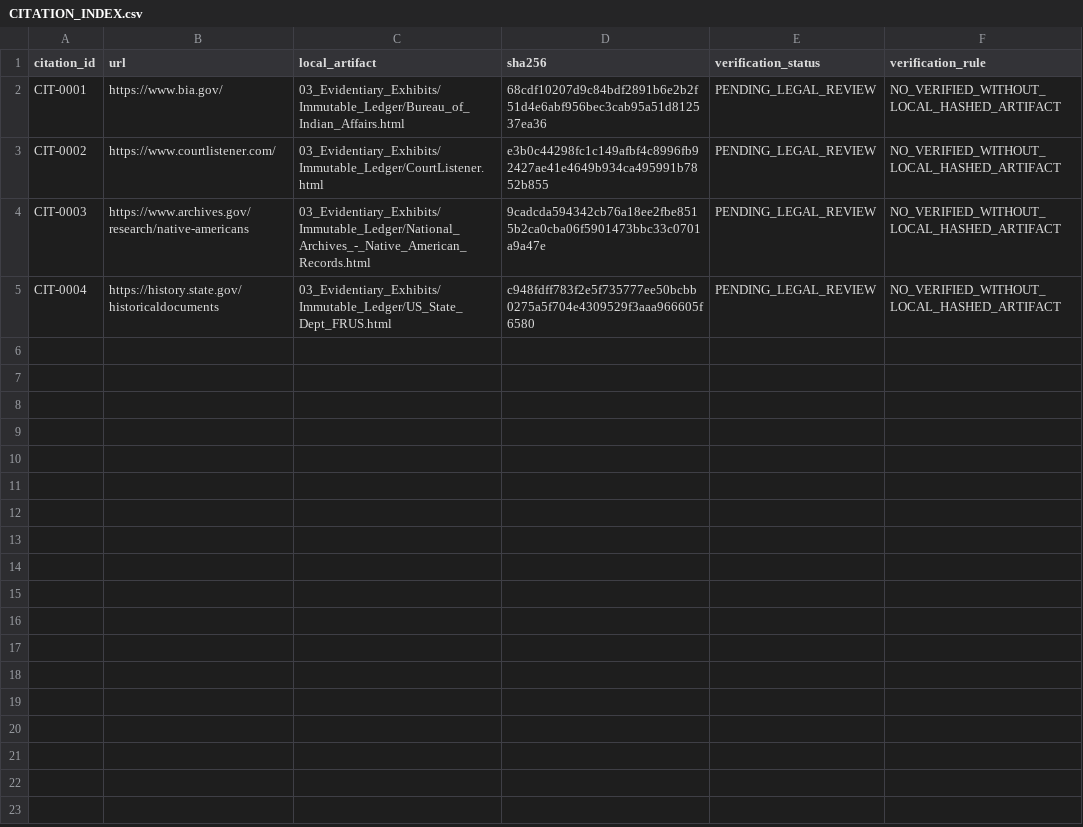
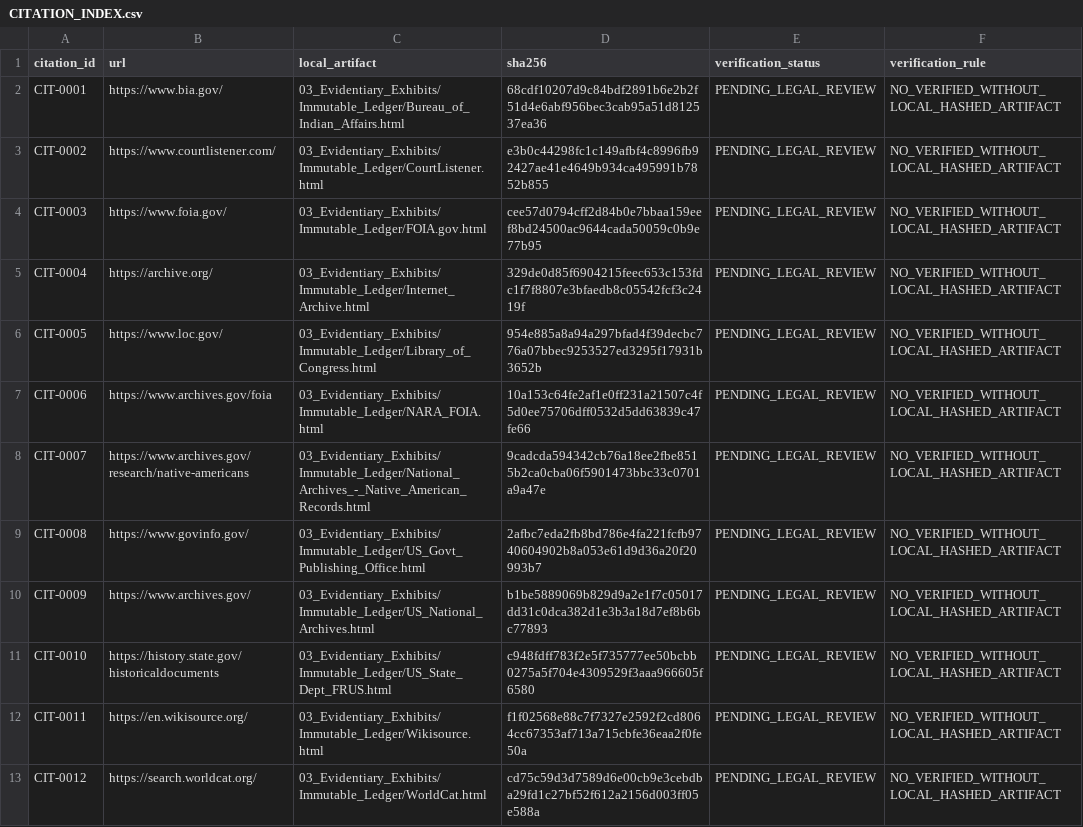
Before and after one commit to GlobalRestitutionAlliance/turtle-island-us-ak-organized-village-of-kasaan-master-litigation, a CSV file: 03_Evidentiary_Exhibits/CITATION_INDEX.csv, drawn as a sheet.

Commit message:
Batch 2b: harvest expanded sources, citations, manifests

```diff
--- a/03_Evidentiary_Exhibits/CITATION_INDEX.csv
+++ b/03_Evidentiary_Exhibits/CITATION_INDEX.csv
@@ -3,3 +3,11 @@ CIT-0001,https://www.bia.gov/,03_Evidentiary_Exhibits/Immutable_Ledger/Bureau_of
 CIT-0002,https://www.courtlistener.com/,03_Evidentiary_Exhibits/Immutable_Ledger/CourtListener.html,e3b0c44298fc1c149afbf4c8996fb92427ae41e4649b934ca495991b7852b855,PENDING_LEGAL_REVIEW,NO_VERIFIED_WITHOUT_LOCAL_HASHED_ARTIFACT
-CIT-0003,https://www.archives.gov/research/native-americans,03_Evidentiary_Exhibits/Immutable_Ledger/National_Archives_-_Native_American_Records.html,9cadcda594342cb76a18ee2fbe8515b2ca0cba06f5901473bbc33c0701a9a47e,PENDING_LEGAL_REVIEW,NO_VERIFIED_WITHOUT_LOCAL_HASHED_ARTIFACT
-CIT-0004,https://history.state.gov/historicaldocuments,03_Evidentiary_Exhibits/Immutable_Ledger/US_State_Dept_FRUS.html,c948fdff783f2e5f735777ee50bcbb0275a5f704e4309529f3aaa966605f6580,PENDING_LEGAL_REVIEW,NO_VERIFIED_WITHOUT_LOCAL_HASHED_ARTIFACT
+CIT-0003,https://www.foia.gov/,03_Evidentiary_Exhibits/Immutable_Ledger/FOIA.gov.html,cee57d0794cff2d84b0e7bbaa159eef8bd24500ac9644cada50059c0b9e77b95,PENDING_LEGAL_REVIEW,NO_VERIFIED_WITHOUT_LOCAL_HASHED_ARTIFACT
+CIT-0004,https://archive.org/,03_Evidentiary_Exhibits/Immutable_Ledger/Internet_Archive.html,329de0d85f6904215feec653c153fdc1f7f8807e3bfaedb8c05542fcf3c2419f,PENDING_LEGAL_REVIEW,NO_VERIFIED_WITHOUT_LOCAL_HASHED_ARTIFACT
+CIT-0005,https://www.loc.gov/,03_Evidentiary_Exhibits/Immutable_Ledger/Library_of_Congress.html,954e885a8a94a297bfad4f39decbc776a07bbec9253527ed3295f17931b3652b,PENDING_LEGAL_REVIEW,NO_VERIFIED_WITHOUT_LOCAL_HASHED_ARTIFACT
+CIT-0006,https://www.archives.gov/foia,03_Evidentiary_Exhibits/Immutable_Ledger/NARA_FOIA.html,10a153c64fe2af1e0ff231a21507c4f5d0ee75706dff0532d5dd63839c47fe66,PENDING_LEGAL_REVIEW,NO_VERIFIED_WITHOUT_LOCAL_HASHED_ARTIFACT
+CIT-0007,https://www.archives.gov/research/native-americans,03_Evidentiary_Exhibits/Immutable_Ledger/National_Archives_-_Native_American_Records.html,9cadcda594342cb76a18ee2fbe8515b2ca0cba06f5901473bbc33c0701a9a47e,PENDING_LEGAL_REVIEW,NO_VERIFIED_WITHOUT_LOCAL_HASHED_ARTIFACT
+CIT-0008,https://www.govinfo.gov/,03_Evidentiary_Exhibits/Immutable_Ledger/US_Govt_Publishing_Office.html,2afbc7eda2fb8bd786e4fa221fcfb9740604902b8a053e61d9d36a20f20993b7,PENDING_LEGAL_REVIEW,NO_VERIFIED_WITHOUT_LOCAL_HASHED_ARTIFACT
+CIT-0009,https://www.archives.gov/,03_Evidentiary_Exhibits/Immutable_Ledger/US_National_Archives.html,b1be5889069b829d9a2e1f7c05017dd31c0dca382d1e3b3a18d7ef8b6bc77893,PENDING_LEGAL_REVIEW,NO_VERIFIED_WITHOUT_LOCAL_HASHED_ARTIFACT
+CIT-0010,https://history.state.gov/historicaldocuments,03_Evidentiary_Exhibits/Immutable_Ledger/US_State_Dept_FRUS.html,c948fdff783f2e5f735777ee50bcbb0275a5f704e4309529f3aaa966605f6580,PENDING_LEGAL_REVIEW,NO_VERIFIED_WITHOUT_LOCAL_HASHED_ARTIFACT
+CIT-0011,https://en.wikisource.org/,03_Evidentiary_Exhibits/Immutable_Ledger/Wikisource.html,f1f02568e88c7f7327e2592f2cd8064cc67353af713a715cbfe36eaa2f0fe50a,PENDING_LEGAL_REVIEW,NO_VERIFIED_WITHOUT_LOCAL_HASHED_ARTIFACT
+CIT-0012,https://search.worldcat.org/,03_Evidentiary_Exhibits/Immutable_Ledger/WorldCat.html,cd75c59d3d7589d6e00cb9e3cebdba29fd1c27bf52f612a2156d003ff05e588a,PENDING_LEGAL_REVIEW,NO_VERIFIED_WITHOUT_LOCAL_HASHED_ARTIFACT
```
Also changed, not shown: 32 other files.
